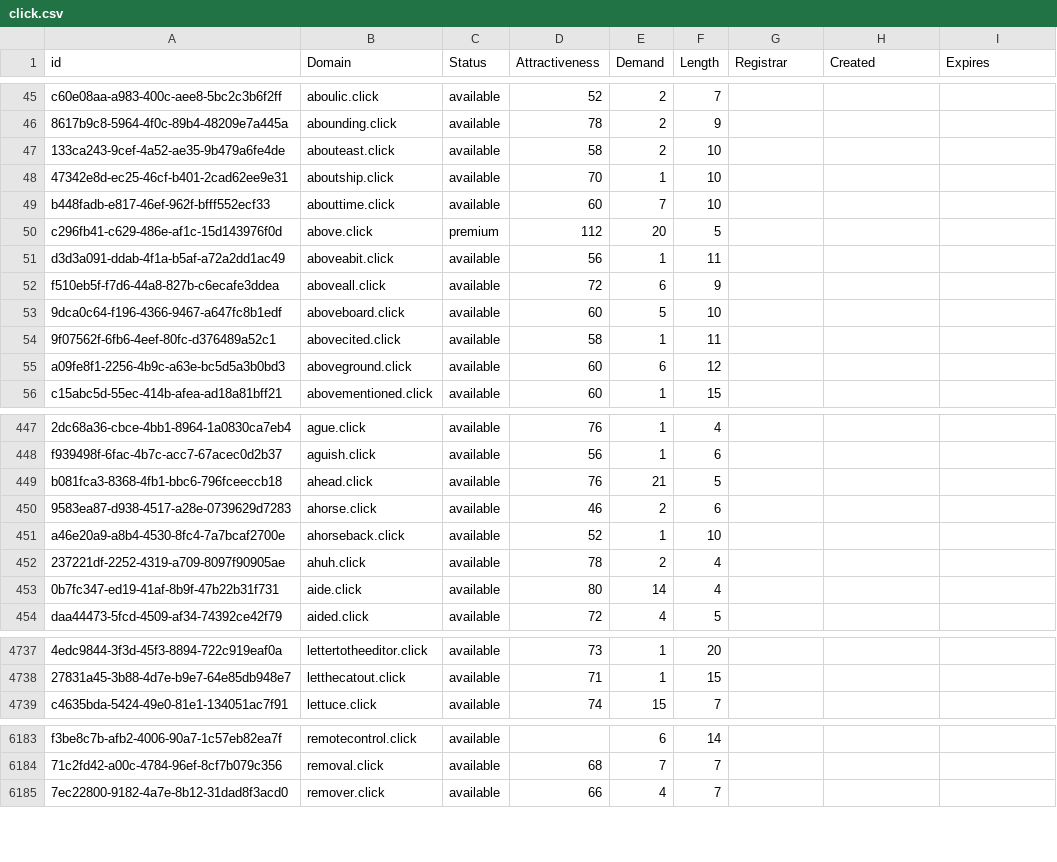
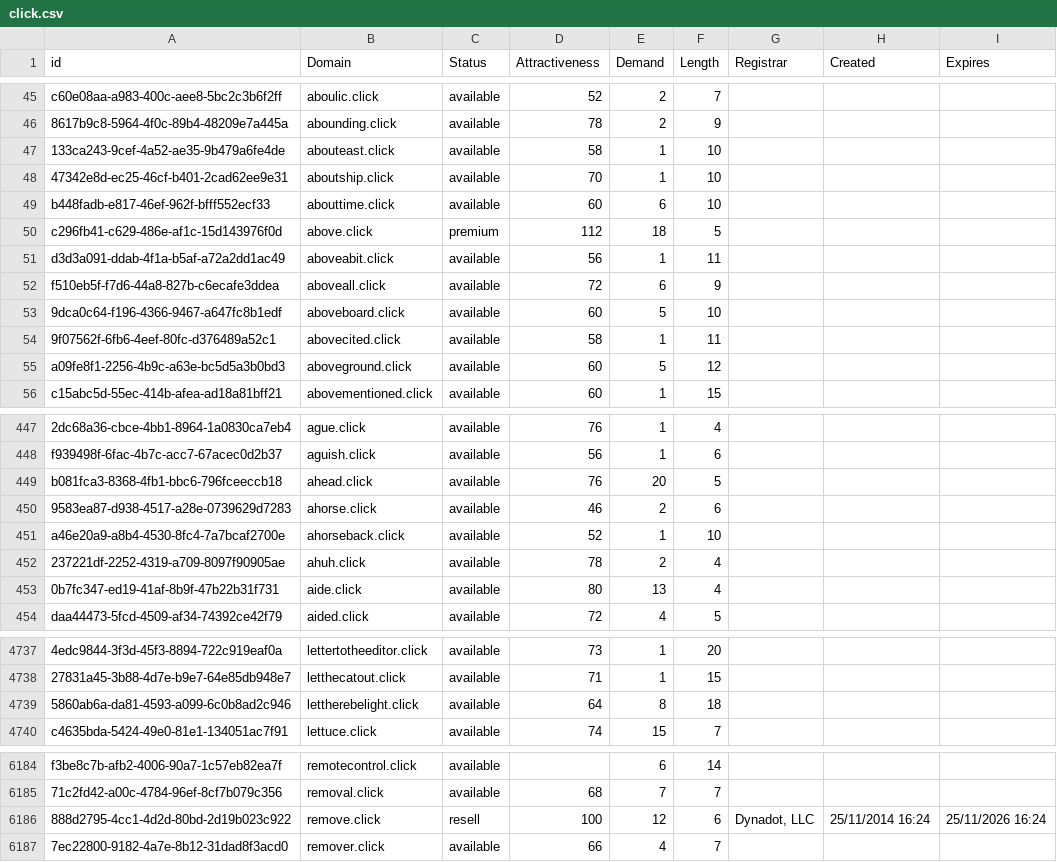
Before and after one commit to UniqueDomains/click-oneword-domains, a CSV file: click.csv, drawn as a sheet; only a part is shown, gaps mark what is left out; the diff covers the shown part only; the diff names each change by its address in the sheet, - before the commit and + after, or states it on an @@ line.

Commit message:
Domains update

```diff
--- a/click.csv
+++ b/click.csv
-E47 (Demand): 2
+E47 (Demand): 1
-E49 (Demand): 7
+E49 (Demand): 6
-E50 (Demand): 20
+E50 (Demand): 18
-E55 (Demand): 6
+E55 (Demand): 5
-E449 (Demand): 21
+E449 (Demand): 20
-E453 (Demand): 14
+E453 (Demand): 13
+row 4739: 5860ab6a-da81-4593-a099-6c0b8ad2c946 | lettherebelight.click | available | 64 | 8 | 18
+row 6186: 888d2795-4cc1-4d2d-80bd-2d19b023c922 | remove.click | resell | 100 | 12 | 6 | Dynadot, LLC | 25/11/2014 16:24 | 25/11/2026 16:24
```
Also changed, not shown: 150 edited cells elsewhere in this file, 2 other files.
